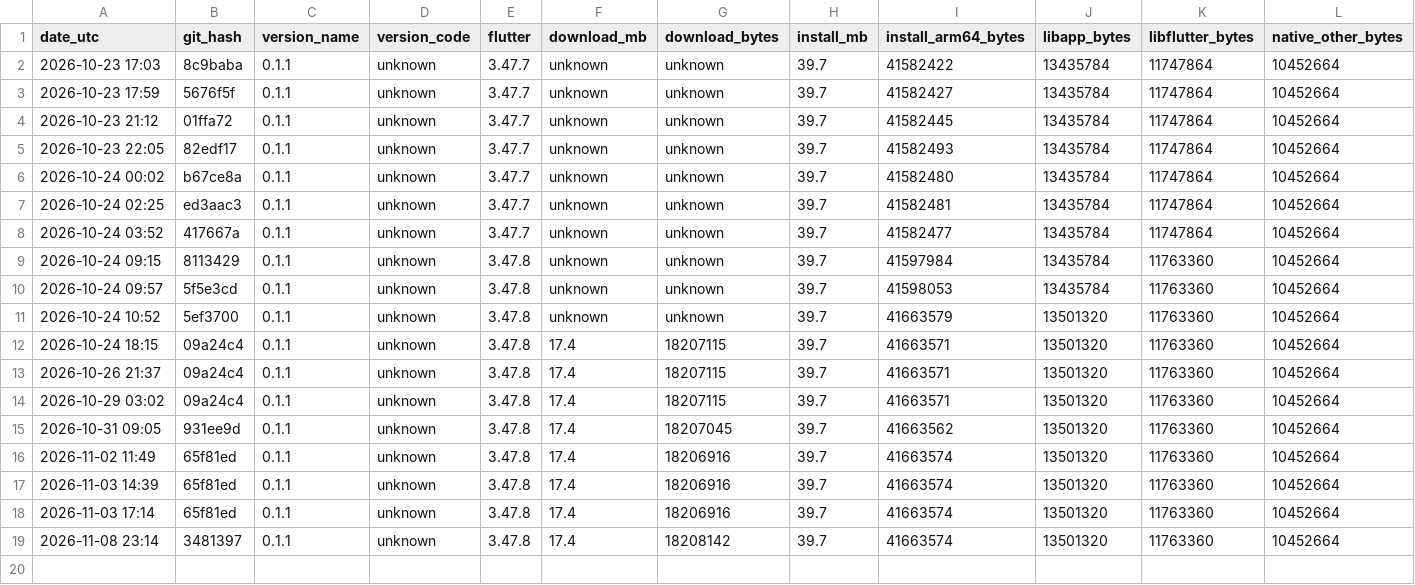
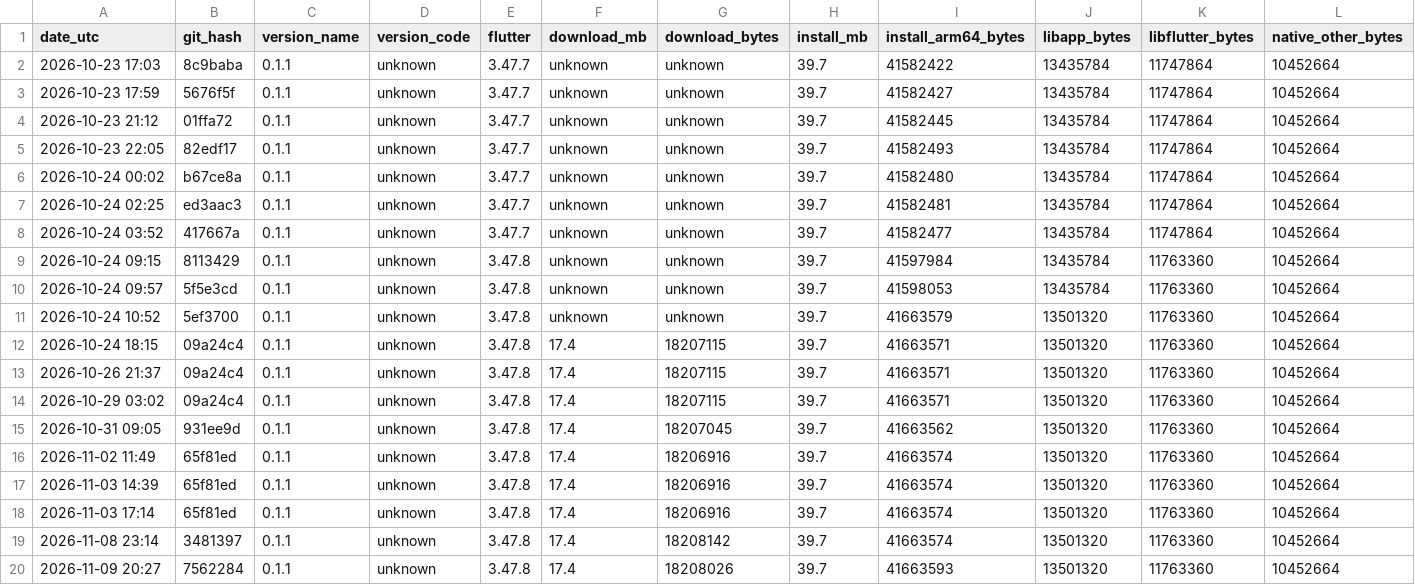
Before and after one commit to guettli/sharedinbox, a TSV file: android-app-size.tsv, drawn as a sheet; only a part is shown; rows hold the shown columns only; the diff names each change by its address in the sheet, - before the commit and + after, or states it on an @@ line.

```diff
--- a/android-app-size.tsv
+++ b/android-app-size.tsv
+row 20: 2026-11-09 20:27 | 7562284 | 0.1.1 | unknown | 3.47.8 | 17.4 | 18208026 | 39.7 | 41663593 | 13501320 | 11763360 | 10452664
```
